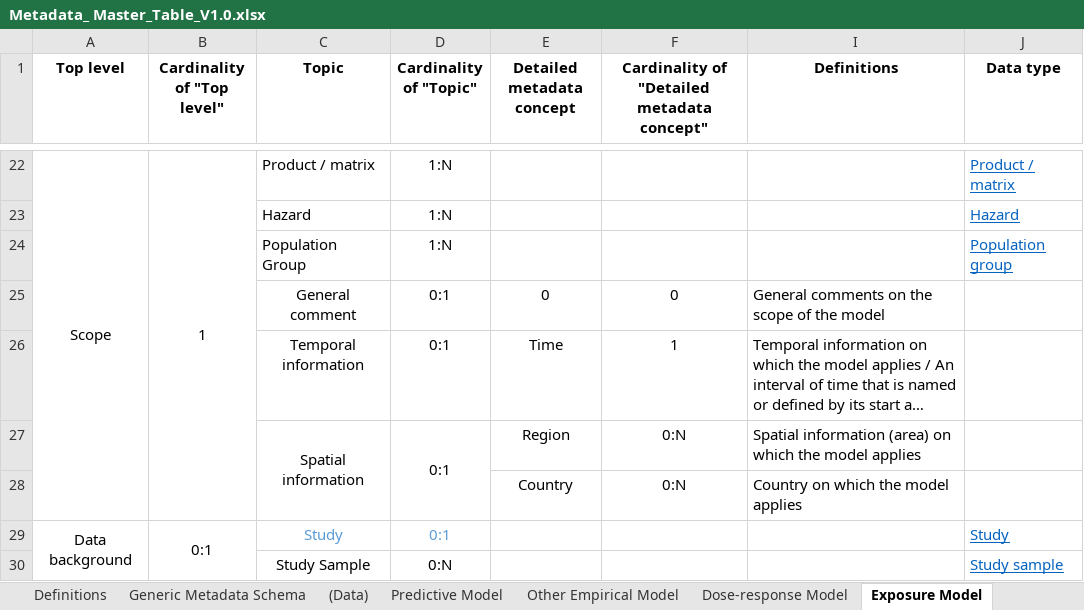
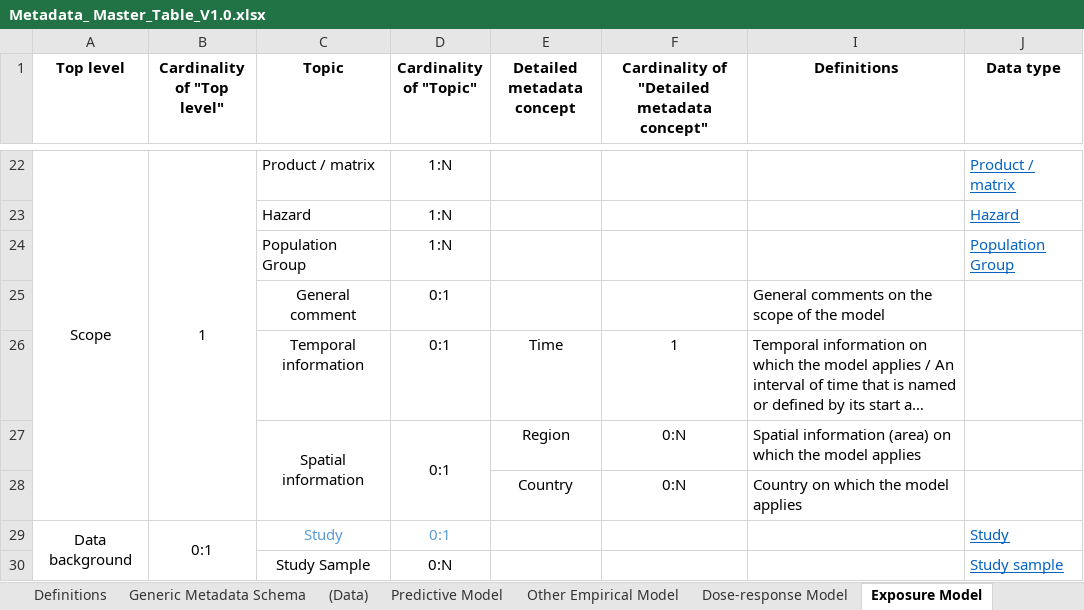
Before and after one commit to RakipInitiative/new_schemas, an Excel workbook: Metadata_ Master_Table_V1.0.xlsx, sheet Exposure Model, drawn as a sheet; only a part is shown, gaps mark what is left out; long unchanged cells end in …; values as stored, in another font and other column widths than the file's, no borders; the diff names each change by its address in the sheet, - before the commit and + after, or states it on an @@ line.

Commit message:
Update Metadata_ Master_Table_V1.0.xlsx

```diff
--- a/Metadata_ Master_Table_V1.0.xlsx (sheet Exposure Model)
+++ b/Metadata_ Master_Table_V1.0.xlsx (sheet Exposure Model)
-J24 (Data type): Population group
+J24 (Data type): Population Group
-E25 (Detailed metadata concept): 0
+E25 (Detailed metadata concept): (empty)
-F25: 0
+F25: (empty)
```
Also changed, not shown: sheet Definitions, sheet Generic Metadata Schema, sheet Dose-response Model, sheet Other Empirical Model, formulas that keep their value.
